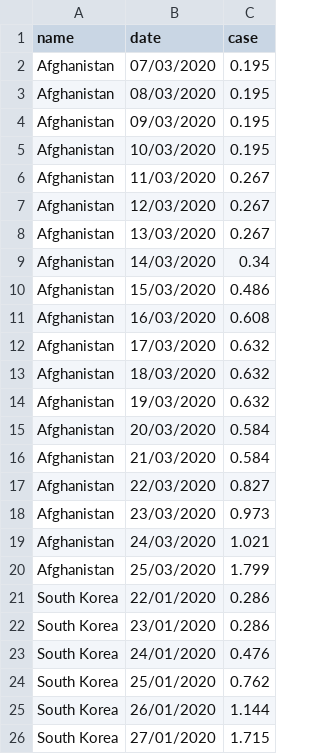
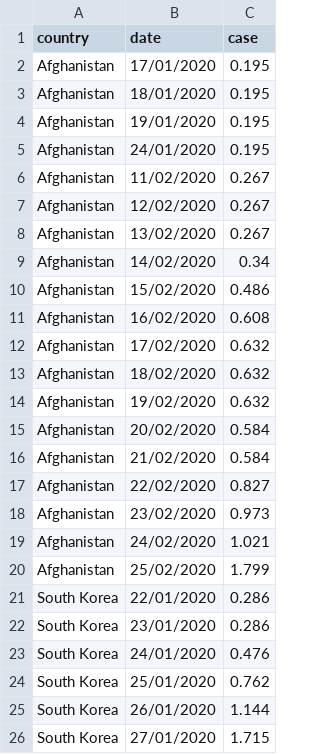
Before and after one commit to kc2029/F21DV_map, a CSV file: testcovid.csv, drawn as a sheet; only a part is shown.

Commit message:
Update testcovid.csv

```diff
--- a/testcovid.csv
+++ b/testcovid.csv
@@ -1,21 +1,21 @@
-name,date,case
-Afghanistan,07/03/2020,0.195
-Afghanistan,08/03/2020,0.195
-Afghanistan,09/03/2020,0.195
-Afghanistan,10/03/2020,0.195
-Afghanistan,11/03/2020,0.267
-Afghanistan,12/03/2020,0.267
-Afghanistan,13/03/2020,0.267
-Afghanistan,14/03/2020,0.34
-Afghanistan,15/03/2020,0.486
-Afghanistan,16/03/2020,0.608
-Afghanistan,17/03/2020,0.632
-Afghanistan,18/03/2020,0.632
-Afghanistan,19/03/2020,0.632
-Afghanistan,20/03/2020,0.584
-Afghanistan,21/03/2020,0.584
-Afghanistan,22/03/2020,0.827
-Afghanistan,23/03/2020,0.973
-Afghanistan,24/03/2020,1.021
-Afghanistan,25/03/2020,1.799
+country,date,case
+Afghanistan,17/01/2020,0.195
+Afghanistan,18/01/2020,0.195
+Afghanistan,19/01/2020,0.195
+Afghanistan,24/01/2020,0.195
+Afghanistan,11/02/2020,0.267
+Afghanistan,12/02/2020,0.267
+Afghanistan,13/02/2020,0.267
+Afghanistan,14/02/2020,0.34
+Afghanistan,15/02/2020,0.486
+Afghanistan,16/02/2020,0.608
+Afghanistan,17/02/2020,0.632
+Afghanistan,18/02/2020,0.632
+Afghanistan,19/02/2020,0.632
+Afghanistan,20/02/2020,0.584
+Afghanistan,21/02/2020,0.584
+Afghanistan,22/02/2020,0.827
+Afghanistan,23/02/2020,0.973
+Afghanistan,24/02/2020,1.021
+Afghanistan,25/02/2020,1.799
 South Korea,22/01/2020,0.286
```
